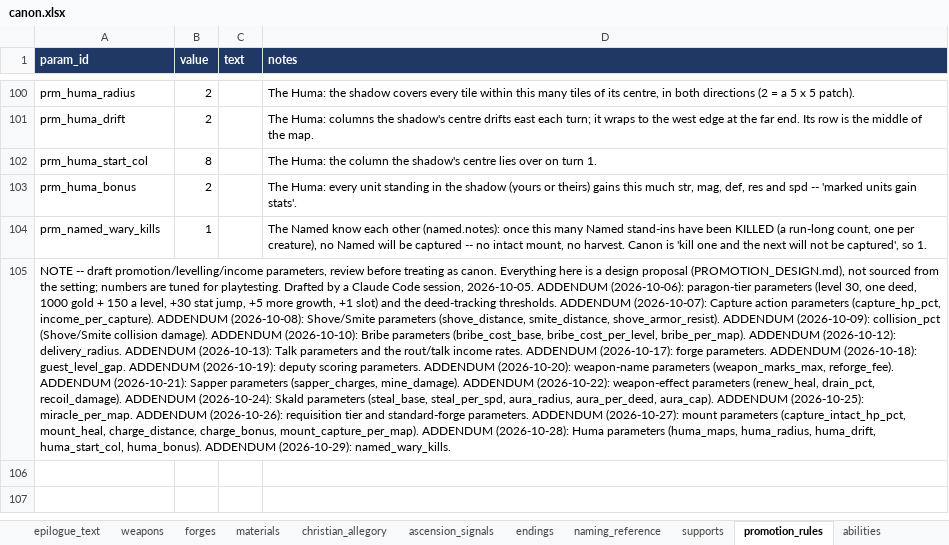
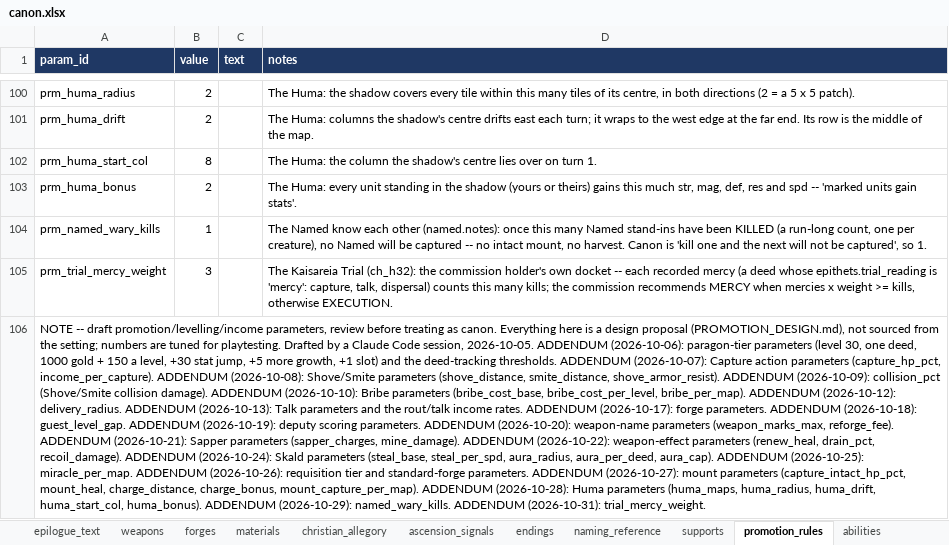
Before and after one commit to nzkogan/srpg1, an Excel workbook: canon.xlsx, sheet promotion_rules, drawn as a sheet; only a part is shown, gaps mark what is left out; values as stored, in another font and other column widths than the file's, no borders; addresses are those after the commit; the diff names each change by its address in the sheet, - before the commit and + after, or states it on an @@ line.

```diff
--- a/canon.xlsx (sheet promotion_rules)
+++ b/canon.xlsx (sheet promotion_rules)
+row 105: prm_trial_mercy_weight | 3 |  | The Kaisareia Trial (ch_h32): the commission holder's own docket -- each recorded mercy (a deed whose epithets.trial_reading is 'mercy': capture, talk, dispersal) counts this many kills; the commission recommends MERCY when mercies x weight >= kills, otherwise EXECUTION.
-A106 (param_id): …(2026-10-29): named_wary_kills.
+A106 (param_id): …(2026-10-29): named_wary_kills. ADDENDUM (2026-10-31): trial_mercy_weight.
```
Also changed, not shown: sheet epithets, sheet scenes, 11 other files.
